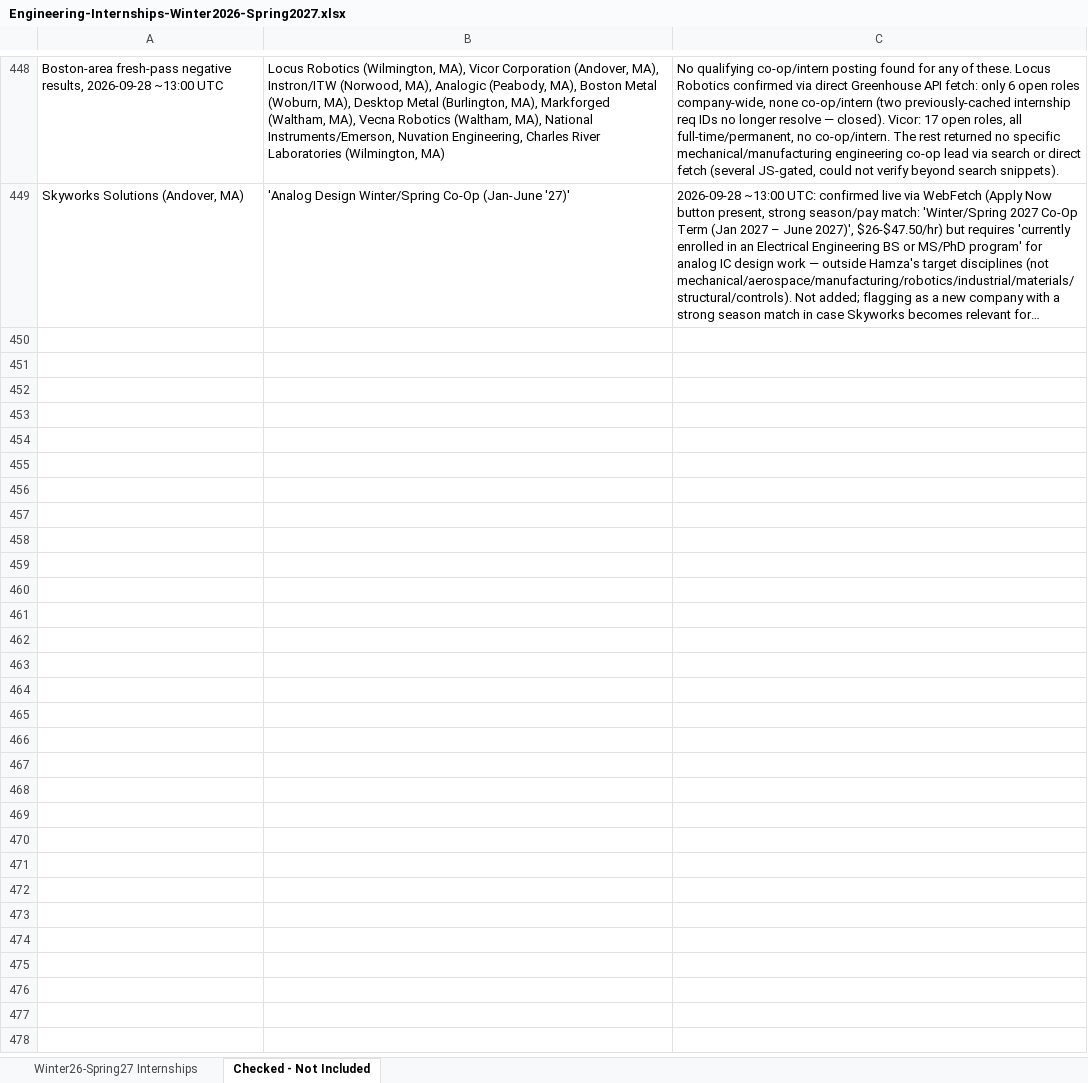
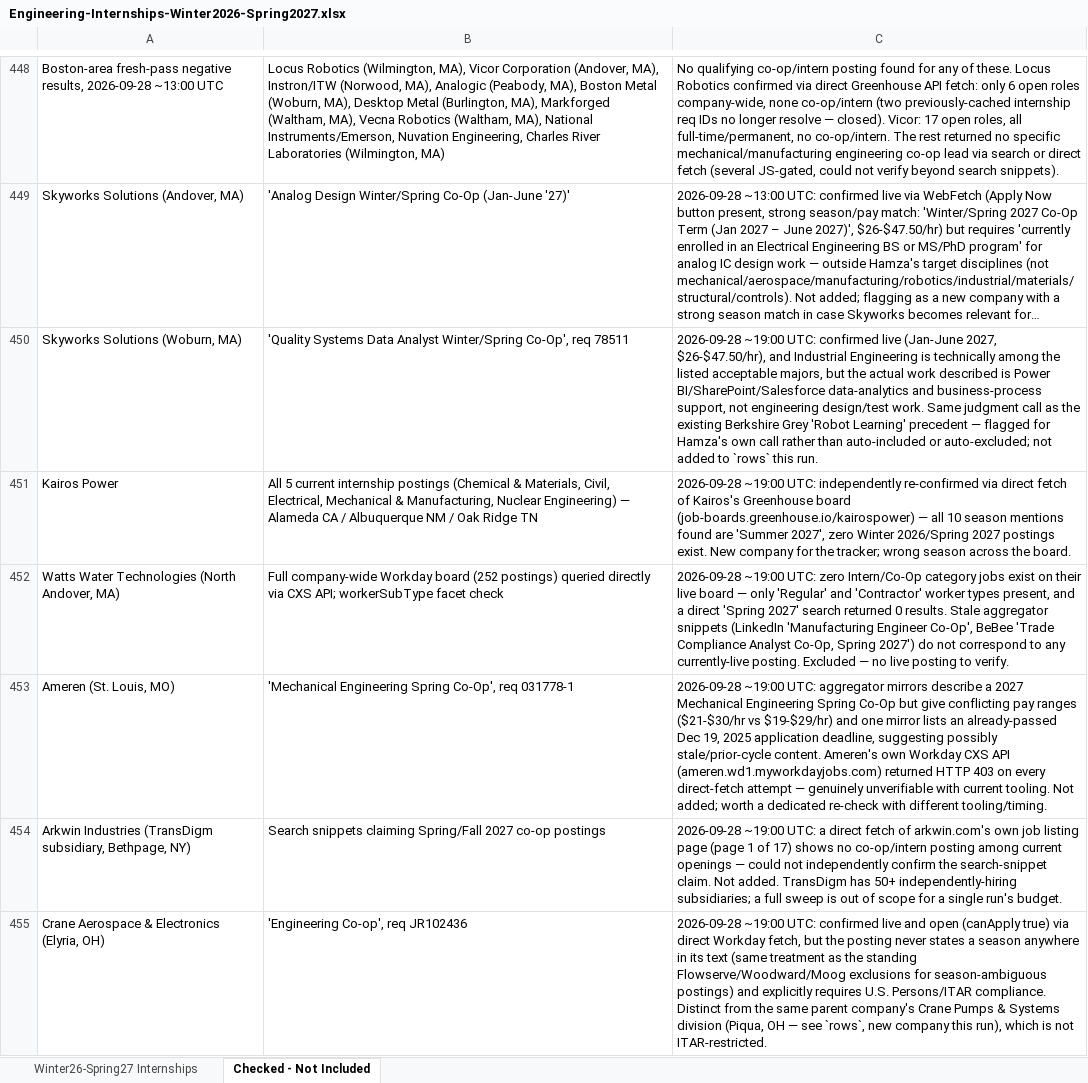
Before and after one commit to Svvipee/internship-tracker-2026, an Excel workbook: Engineering-Internships-Winter2026-Spring2027.xlsx, sheet Checked - Not Included, drawn as a sheet; only a part is shown, gaps mark what is left out; long unchanged cells end in …; values as stored, in another font and other column widths than the file's, no borders; the diff covers the shown part only; the diff names each change by its address in the sheet, - before the commit and + after, or states it on an @@ line.

```diff
--- a/Engineering-Internships-Winter2026-Spring2027.xlsx (sheet Checked - Not Included)
+++ b/Engineering-Internships-Winter2026-Spring2027.xlsx (sheet Checked - Not Included)
+row 450: Skyworks Solutions (Woburn, MA) | 'Quality Systems Data Analyst Winter/Spring Co-Op', req 78511 | 2026-09-28 ~19:00 UTC: confirmed live (Jan-June 2027, $26-$47.50/hr), and Industrial Engineering is technically among the listed acceptable majors, but the actual work described is Power BI/SharePoint/Salesforce data-analytics and business-process support, not engineering design/test work. Same judgment call as the existing Berkshire Grey 'Robot Learning' precedent — flagged for Hamza's own call rather than auto-included or auto-excluded; not added to `rows` this run.
+row 451: Kairos Power | All 5 current internship postings (Chemical & Materials, Civil, Electrical, Mechanical & Manufacturing, Nuclear Engineering) — Alameda CA / Albuquerque NM / Oak Ridge TN | 2026-09-28 ~19:00 UTC: independently re-confirmed via direct fetch of Kairos's Greenhouse board (job-boards.greenhouse.io/kairospower) — all 10 season mentions found are 'Summer 2027', zero Winter 2026/Spring 2027 postings exist. New company for the tracker; wrong season across the board.
+row 452: Watts Water Technologies (North Andover, MA) | Full company-wide Workday board (252 postings) queried directly via CXS API; workerSubType facet check | 2026-09-28 ~19:00 UTC: zero Intern/Co-Op category jobs exist on their live board — only 'Regular' and 'Contractor' worker types present, and a direct 'Spring 2027' search returned 0 results. Stale aggregator snippets (LinkedIn 'Manufacturing Engineer Co-Op', BeBee 'Trade Compliance Analyst Co-Op, Spring 2027') do not correspond to any currently-live posting. Excluded — no live posting to verify.
+row 453: Ameren (St. Louis, MO) | 'Mechanical Engineering Spring Co-Op', req 031778-1 | 2026-09-28 ~19:00 UTC: aggregator mirrors describe a 2027 Mechanical Engineering Spring Co-Op but give conflicting pay ranges ($21-$30/hr vs $19-$29/hr) and one mirror lists an already-passed Dec 19, 2025 application deadline, suggesting possibly stale/prior-cycle content. Ameren's own Workday CXS API (ameren.wd1.myworkdayjobs.com) returned HTTP 403 on every direct-fetch attempt — genuinely unverifiable with current tooling. Not added; worth a dedicated re-check with different tooling/timing.
+row 454: Arkwin Industries (TransDigm subsidiary, Bethpage, NY) | Search snippets claiming Spring/Fall 2027 co-op postings | 2026-09-28 ~19:00 UTC: a direct fetch of arkwin.com's own job listing page (page 1 of 17) shows no co-op/intern posting among current openings — could not independently confirm the search-snippet claim. Not added. TransDigm has 50+ independently-hiring subsidiaries; a full sweep is out of scope for a single run's budget.
+row 455: Crane Aerospace & Electronics (Elyria, OH) | 'Engineering Co-op', req JR102436 | 2026-09-28 ~19:00 UTC: confirmed live and open (canApply true) via direct Workday fetch, but the posting never states a season anywhere in its text (same treatment as the standing Flowserve/Woodward/Moog exclusions for season-ambiguous postings) and explicitly requires U.S. Persons/ITAR compliance. Distinct from the same parent company's Crane Pumps & Systems division (Piqua, OH — see `rows`, new company this run), which is not ITAR-restricted.
```
Also changed, not shown: 6 added rows elsewhere in this sheet, sheet Winter26-Spring27 Internships, 7 other files.
